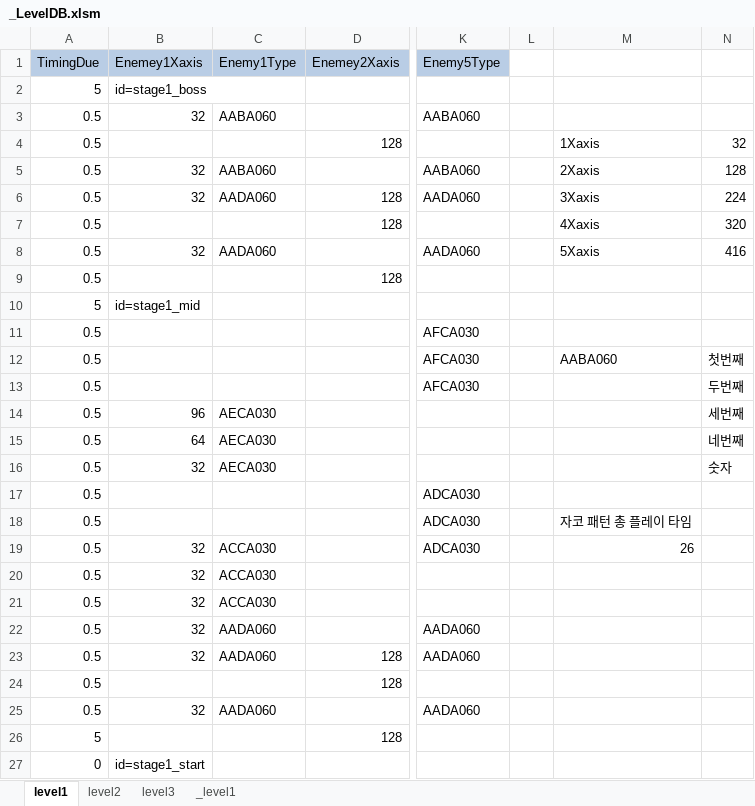
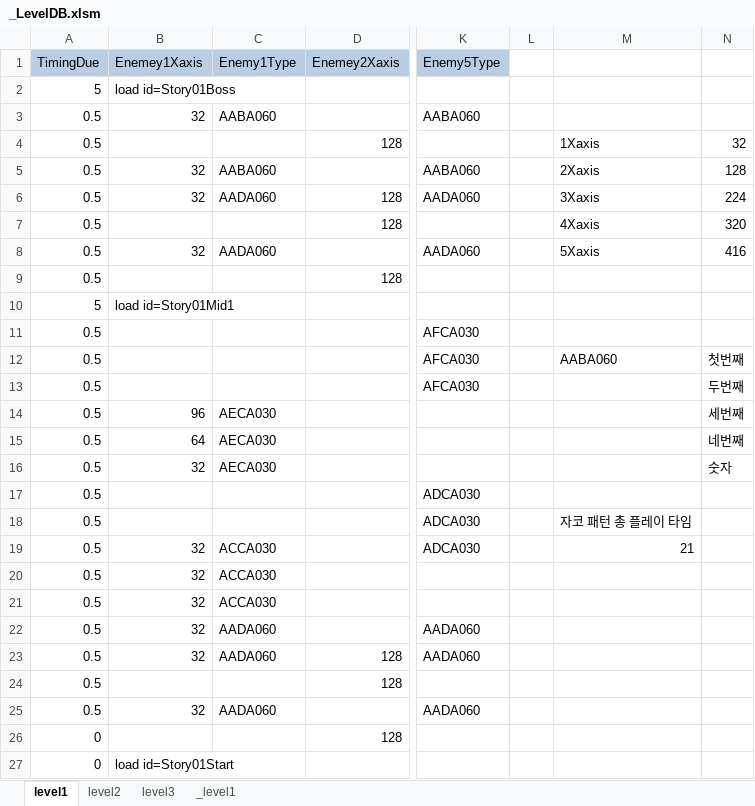
Before and after one commit to kalmmis/IndiePunk-PSY2050, an Excel workbook: _LevelDB.xlsm, sheet level1, drawn as a sheet; only a part is shown, gaps mark what is left out; values as stored, in another font and other column widths than the file's, no borders; charts and pictures not drawn; the diff names each change by its address in the sheet, - before the commit and + after, or states it on an @@ line.

Commit message:
story data

```diff
--- a/_LevelDB.xlsm (sheet level1)
+++ b/_LevelDB.xlsm (sheet level1)
-B2 (Enemey1Xaxis): id=stage1_boss
+B2 (Enemey1Xaxis): load id=Story01Boss
-B10 (Enemey1Xaxis): id=stage1_mid
+B10 (Enemey1Xaxis): load id=Story01Mid1
-M19: 26
+M19: 21
-A26 (TimingDue): 5
+A26 (TimingDue): 0
-B27 (Enemey1Xaxis): id=stage1_start
+B27 (Enemey1Xaxis): load id=Story01Start
```
Also changed, not shown: 1 other file.
